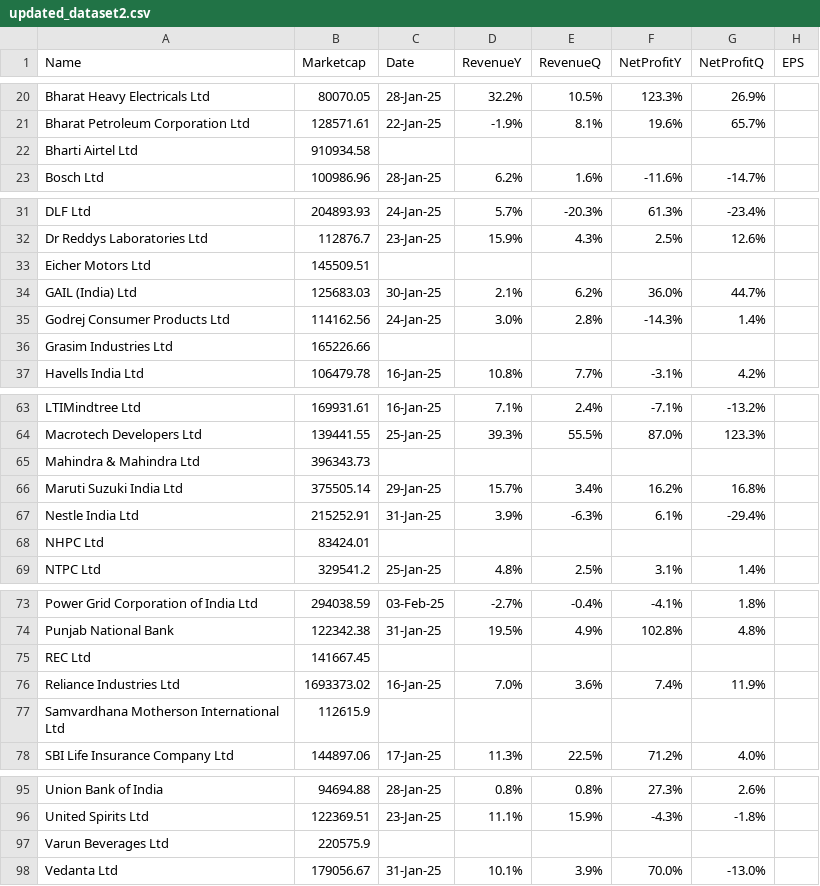
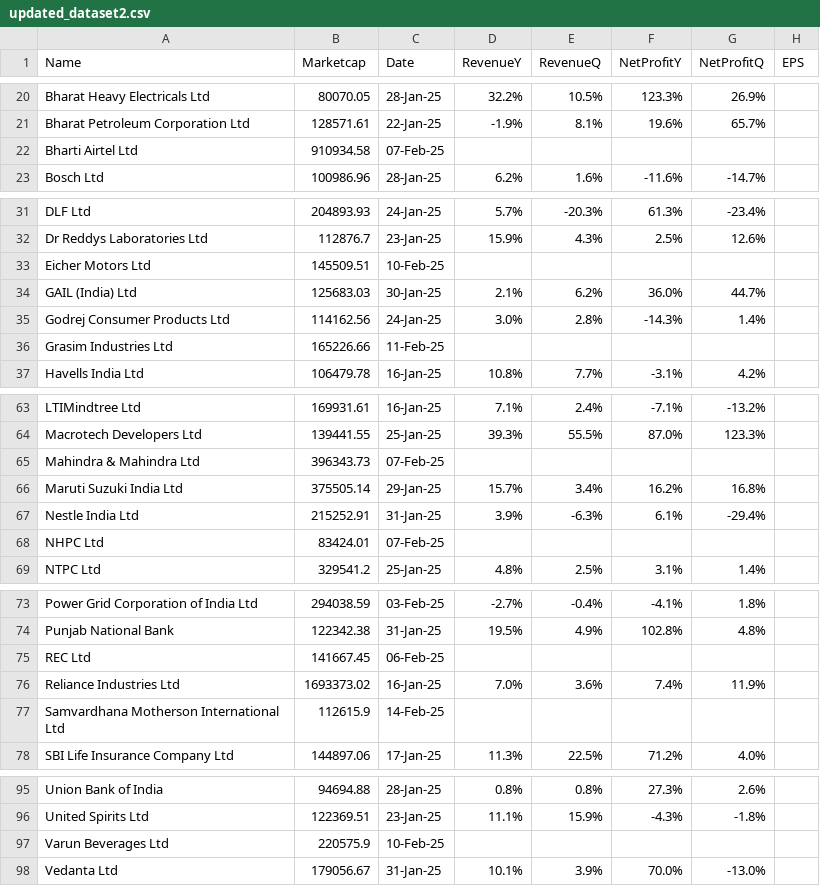
Before and after one commit to locationreviewx/ReviewXwebsite, a CSV file: updated_dataset2.csv, drawn as a sheet; only a part is shown, gaps mark what is left out.

Commit message:
Update updated_dataset2.csv

```diff
--- a/updated_dataset2.csv
+++ b/updated_dataset2.csv
@@ -21,3 +21,3 @@ Bharat Heavy Electricals Ltd,80070.05,28-Jan-25,32.2%,10.5%,123.3%,26.9%,
 Bharat Petroleum Corporation Ltd,128571.61,22-Jan-25,-1.9%,8.1%,19.6%,65.7%,
-Bharti Airtel Ltd,910934.58,,,,,,
+Bharti Airtel Ltd,910934.58,07-Feb-25,,,,,
 Bosch Ltd,100986.96,28-Jan-25,6.2%,1.6%,-11.6%,-14.7%,
@@ -32,6 +32,6 @@ DLF Ltd,204893.93,24-Jan-25,5.7%,-20.3%,61.3%,-23.4%,
 Dr Reddys Laboratories Ltd,112876.7,23-Jan-25,15.9%,4.3%,2.5%,12.6%,
-Eicher Motors Ltd,145509.51,,,,,,
+Eicher Motors Ltd,145509.51,10-Feb-25,,,,,
 GAIL (India) Ltd,125683.03,30-Jan-25,2.1%,6.2%,36.0%,44.7%,
 Godrej Consumer Products Ltd,114162.56,24-Jan-25,3.0%,2.8%,-14.3%,1.4%,
-Grasim Industries Ltd,165226.66,,,,,,
+Grasim Industries Ltd,165226.66,11-Feb-25,,,,,
 Havells India Ltd,106479.78,16-Jan-25,10.8%,7.7%,-3.1%,4.2%,
@@ -64,6 +64,6 @@ LTIMindtree Ltd,169931.61,16-Jan-25,7.1%,2.4%,-7.1%,-13.2%,
 Macrotech Developers Ltd,139441.55,25-Jan-25,39.3%,55.5%,87.0%,123.3%,
-Mahindra & Mahindra Ltd,396343.73,,,,,,
+Mahindra & Mahindra Ltd,396343.73,07-Feb-25,,,,,
 Maruti Suzuki India Ltd,375505.14,29-Jan-25,15.7%,3.4%,16.2%,16.8%,
 Nestle India Ltd,215252.91,31-Jan-25,3.9%,-6.3%,6.1%,-29.4%,
-NHPC Ltd,83424.01,,,,,,
+NHPC Ltd,83424.01,07-Feb-25,,,,,
 NTPC Ltd,329541.2,25-Jan-25,4.8%,2.5%,3.1%,1.4%,
@@ -74,5 +74,5 @@ Power Grid Corporation of India Ltd,294038.59,03-Feb-25,-2.7%,-0.4%,-4.1%,1.8%,
 Punjab National Bank,122342.38,31-Jan-25,19.5%,4.9%,102.8%,4.8%,
-REC Ltd,141667.45,,,,,,
+REC Ltd,141667.45,06-Feb-25,,,,,
 Reliance Industries Ltd,1693373.02,16-Jan-25,7.0%,3.6%,7.4%,11.9%,
-Samvardhana Motherson International Ltd,112615.9,,,,,,
+Samvardhana Motherson International Ltd,112615.9,14-Feb-25,,,,,
 SBI Life Insurance Company Ltd,144897.06,17-Jan-25,11.3%,22.5%,71.2%,4.0%,
@@ -96,3 +96,3 @@ Union Bank of India,94694.88,28-Jan-25,0.8%,0.8%,27.3%,2.6%,
 United Spirits Ltd,122369.51,23-Jan-25,11.1%,15.9%,-4.3%,-1.8%,
-Varun Beverages Ltd,220575.9,,,,,,
+Varun Beverages Ltd,220575.9,10-Feb-25,,,,,
 Vedanta Ltd,179056.67,31-Jan-25,10.1%,3.9%,70.0%,-13.0%,
```
